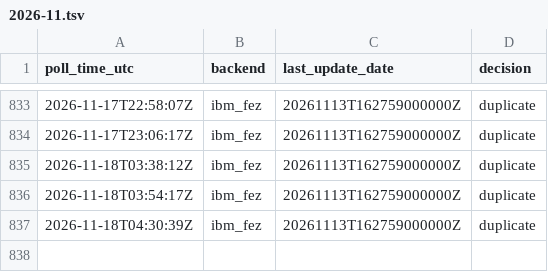
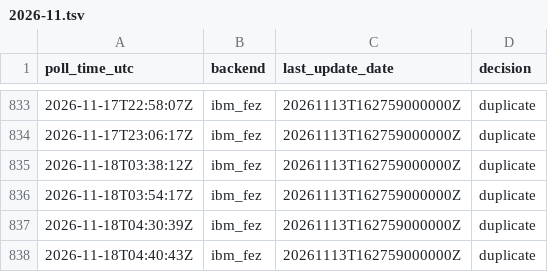
Before and after one commit to SuperconducTED/superconducted-noise-engine, a TSV file: ledger/2026-11.tsv, drawn as a sheet; only a part is shown, gaps mark what is left out; the diff names each change by its address in the sheet, - before the commit and + after, or states it on an @@ line.

```diff
--- a/ledger/2026-11.tsv
+++ b/ledger/2026-11.tsv
+row 838: 2026-11-18T04:40:43Z | ibm_fez | 20261113T162759000000Z | duplicate
```
